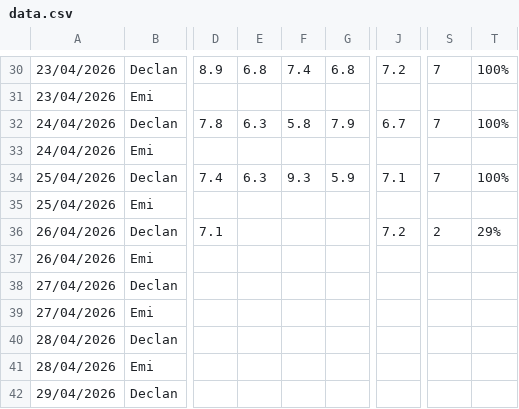
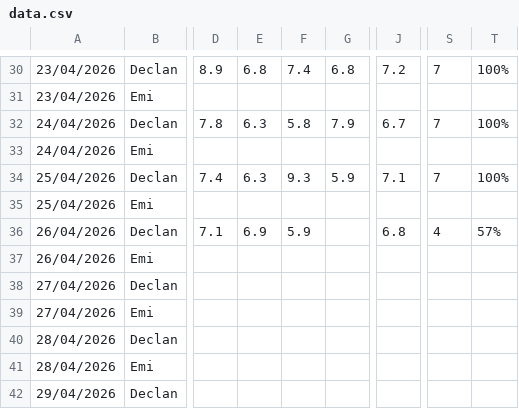
Before and after one commit to Declan2501/54-protocol, a CSV file: data.csv, drawn as a sheet; only a part is shown, gaps mark what is left out; the diff names each change by its address in the sheet, - before the commit and + after, or states it on an @@ line.

Commit message:
Auto update data.csv

```diff
--- a/data.csv
+++ b/data.csv
-E36: (empty)
+E36: 6.9
-F36: (empty)
+F36: 5.9
-J36: 7.2
+J36: 6.8
-S36: 2
+S36: 4
-T36: 29%
+T36: 57%
```
